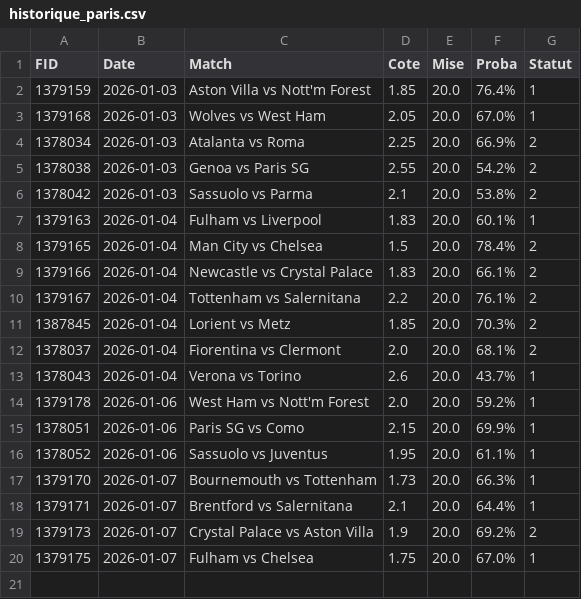
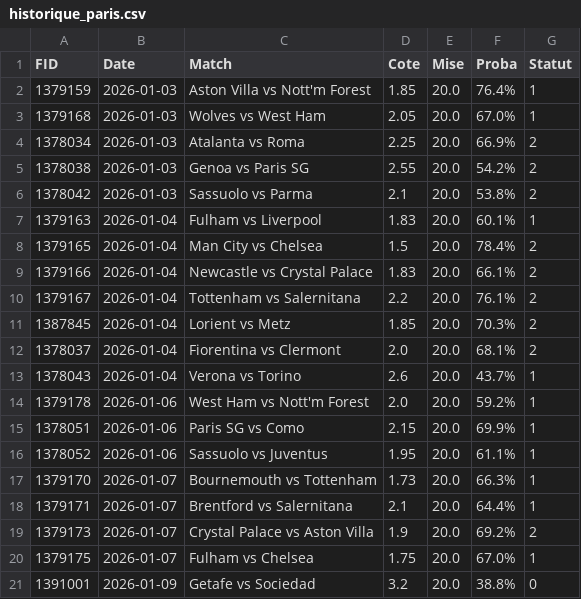
Before and after one commit to Matttgic/Overstreamlit, a CSV file: historique_paris.csv, drawn as a sheet; the diff names each change by its address in the sheet, - before the commit and + after, or states it on an @@ line.

```diff
--- a/historique_paris.csv
+++ b/historique_paris.csv
+row 21: 1391001 | 2026-01-09 | Getafe vs Sociedad | 3.2 | 20.0 | 38.8% | 0
```
